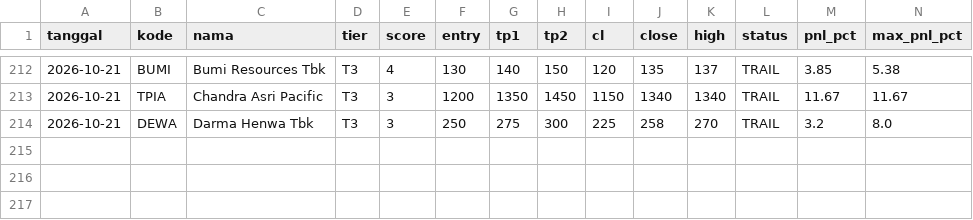
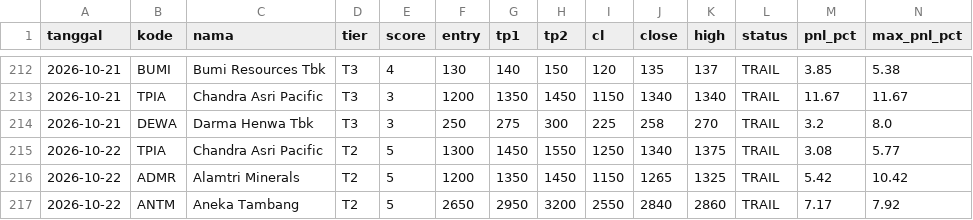
Before and after one commit to n4shru1/mycloude, a CSV file: data/trading/trade_log.csv, drawn as a sheet; only a part is shown, gaps mark what is left out; rows hold the shown columns only; the diff names each change by its address in the sheet, - before the commit and + after, or states it on an @@ line.

```diff
--- a/data/trading/trade_log.csv
+++ b/data/trading/trade_log.csv
+row 215: 2026-10-22 | TPIA | Chandra Asri Pacific | T2 | 5 | 1300 | 1450 | 1550 | 1250 | 1340 | 1375 | TRAIL | 3.08 | 5.77
+row 216: 2026-10-22 | ADMR | Alamtri Minerals | T2 | 5 | 1200 | 1350 | 1450 | 1150 | 1265 | 1325 | TRAIL | 5.42 | 10.42
+row 217: 2026-10-22 | ANTM | Aneka Tambang | T2 | 5 | 2650 | 2950 | 3200 | 2550 | 2840 | 2860 | TRAIL | 7.17 | 7.92
```
